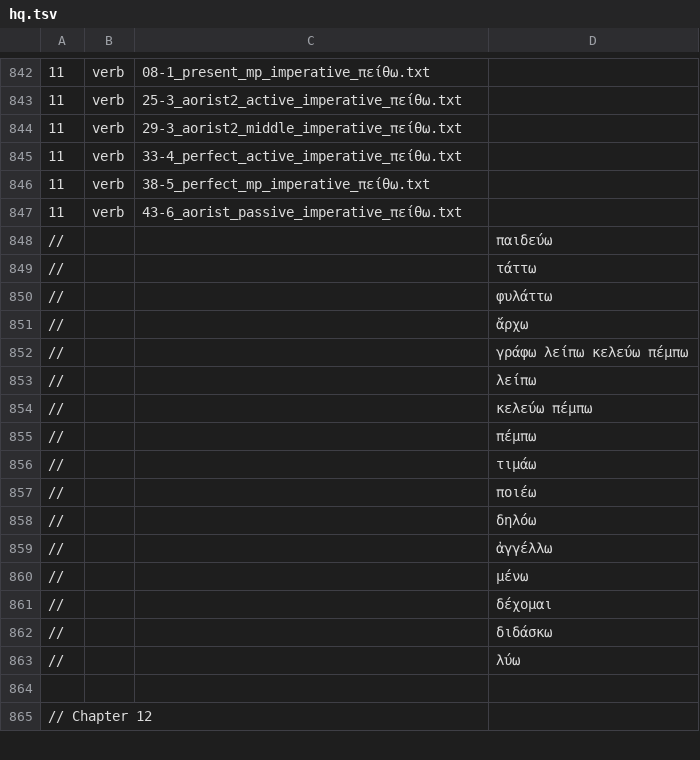
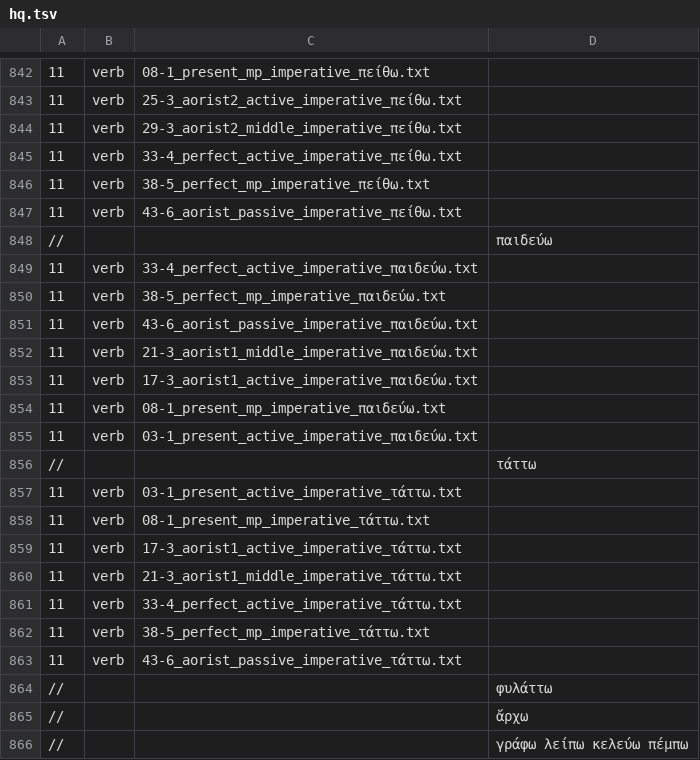
Before and after one commit to Eumaeus/Donafer, a TSV file: data/morphology/chapters/hq.tsv, drawn as a sheet; only a part is shown, gaps mark what is left out; the shorter side is filled out with more unchanged rows.

Commit message:
Add present active and aorist imperative forms for the verbs “παιδεύω” and “τάττω” across various tenses and voices

```diff
--- a/data/morphology/chapters/hq.tsv
+++ b/data/morphology/chapters/hq.tsv
@@ -848,3 +848,17 @@
 //			παιδεύω
+11	verb	33-4_perfect_active_imperative_παιδεύω.txt
+11	verb	38-5_perfect_mp_imperative_παιδεύω.txt
+11	verb	43-6_aorist_passive_imperative_παιδεύω.txt
+11	verb	21-3_aorist1_middle_imperative_παιδεύω.txt
+11	verb	17-3_aorist1_active_imperative_παιδεύω.txt
+11	verb	08-1_present_mp_imperative_παιδεύω.txt
+11	verb	03-1_present_active_imperative_παιδεύω.txt
 //			τάττω
+11	verb	03-1_present_active_imperative_τάττω.txt
+11	verb	08-1_present_mp_imperative_τάττω.txt
+11	verb	17-3_aorist1_active_imperative_τάττω.txt
+11	verb	21-3_aorist1_middle_imperative_τάττω.txt
+11	verb	33-4_perfect_active_imperative_τάττω.txt
+11	verb	38-5_perfect_mp_imperative_τάττω.txt
+11	verb	43-6_aorist_passive_imperative_τάττω.txt
 //			φυλάττω
```
Also changed, not shown: 15 other files.
